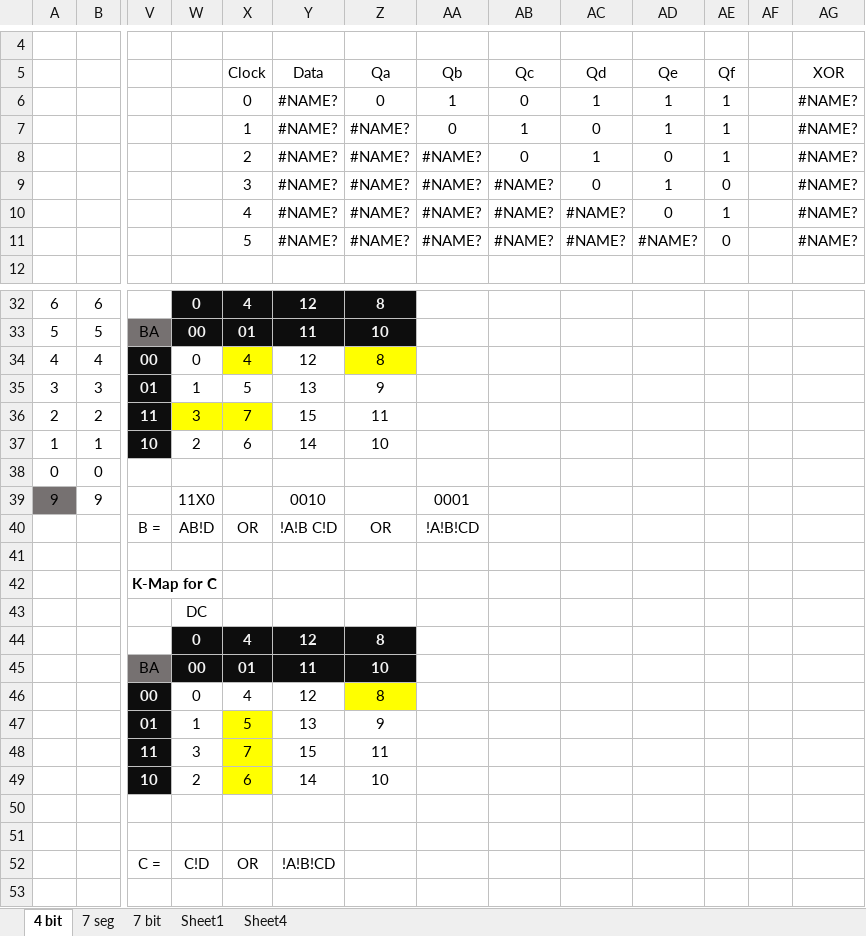
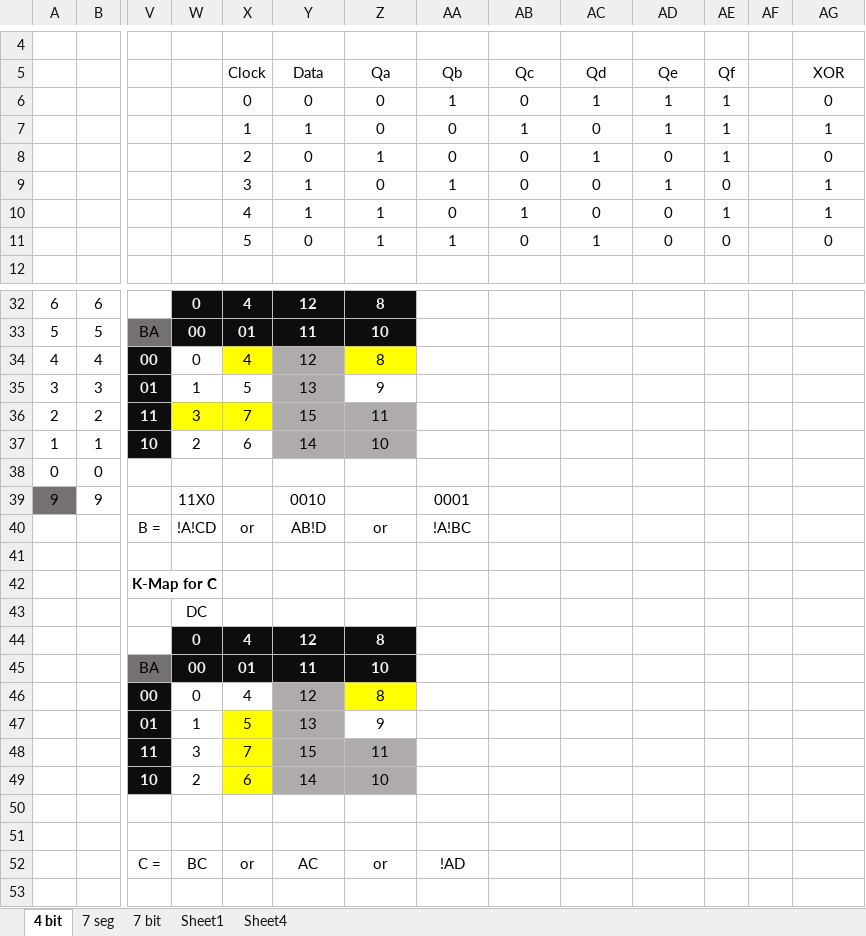
Before and after one commit to PanGalacticTech/engineering-calculator-2023, an Excel workbook: k-maps-digital-logic.xlsm, sheet 4 bit, drawn as a sheet; only a part is shown, gaps mark what is left out; values as stored, in another font and other column widths than the file's, no borders; removed rows and columns are numbered as before the commit, all else as after; rows hold the shown columns only; the diff covers the shown part only; the diff names each change by its address in the sheet, - before the commit and + after, or states it on an @@ line.

```diff
--- a/k-maps-digital-logic.xlsm (sheet 4 bit)
+++ b/k-maps-digital-logic.xlsm (sheet 4 bit)
-Y6 (Data): #NAME?
+Y6 (Data): 0
-AG6 (XOR): #NAME?
+AG6 (XOR): 0
-Y7 (Data): #NAME?
+Y7 (Data): 1
-Z7 (Qa): #NAME?
+Z7 (Qa): 0
-AG7 (XOR): #NAME?
+AG7 (XOR): 1
-Y8 (Data): #NAME?
+Y8 (Data): 0
-Z8 (Qa): #NAME?
+Z8 (Qa): 1
-AA8 (Qb): #NAME?
+AA8 (Qb): 0
-AG8 (XOR): #NAME?
+AG8 (XOR): 0
-Y9:Y10 (Data): #NAME?
+Y9:Y10 (Data): 1
-Z9 (Qa): #NAME?
+Z9 (Qa): 0
-AA9 (Qb): #NAME?
+AA9 (Qb): 1
-AB9 (Qc): #NAME?
+AB9 (Qc): 0
-AG9:AG10 (XOR): #NAME?
+AG9:AG10 (XOR): 1
-Z10:Z11 (Qa): #NAME?
+Z10:Z11 (Qa): 1
-AA10 (Qb): #NAME?
+AA10 (Qb): 0
-AB10 (Qc): #NAME?
+AB10 (Qc): 1
-AC10 (Qd): #NAME?
+AC10 (Qd): 0
-Y11 (Data): #NAME?
+Y11 (Data): 0
-AA11 (Qb): #NAME?
+AA11 (Qb): 1
-AB11 (Qc): #NAME?
+AB11 (Qc): 0
-AC11 (Qd): #NAME?
+AC11 (Qd): 1
-AD11 (Qe): #NAME?
+AD11 (Qe): 0
-AG11 (XOR): #NAME?
+AG11 (XOR): 0
-Y34:Y35 fill: none
+Y34:Y35 fill: #AFABAB
-Y36:Z37 fill: none
+Y36:Z37 fill: #AFABAB
-row 40:  |  | B = | AB!D | OR | !A!B C!D | OR | !A!B!CD
+row 40:  |  | B = | !A!CD | or | AB!D | or | !A!BC
-Y46:Y47 fill: none
+Y46:Y47 fill: #AFABAB
-Y48:Z49 fill: none
+Y48:Z49 fill: #AFABAB
-row 52:  |  | C = | C!D | OR | !A!B!CD
+row 52:  |  | C = | BC | or | AC | or | !AD
```
Also changed, not shown: 1 added row, 1 removed row and cell formats elsewhere in this sheet, sheet Sheet1, sheet 7 seg, sheet 7 bit.
